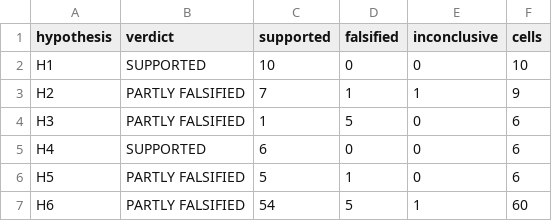
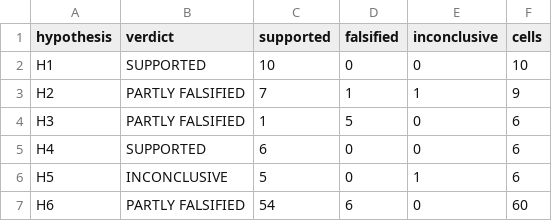
Before and after one commit to vaizan4ikys/bubble-sort-benchmark, a CSV file: analysis/out/main/hypothesis_overall.csv, drawn as a sheet.

```diff
--- a/analysis/out/main/hypothesis_overall.csv
+++ b/analysis/out/main/hypothesis_overall.csv
@@ -5,3 +5,3 @@ H3,PARTLY FALSIFIED,1,5,0,6
 H4,SUPPORTED,6,0,0,6
-H5,PARTLY FALSIFIED,5,1,0,6
-H6,PARTLY FALSIFIED,54,5,1,60
+H5,INCONCLUSIVE,5,0,1,6
+H6,PARTLY FALSIFIED,54,6,0,60
```
Also changed, not shown: analysis/out/followups2/small_ratios.csv, analysis/out/main/pairwise_ratios.csv, 37 other files.
